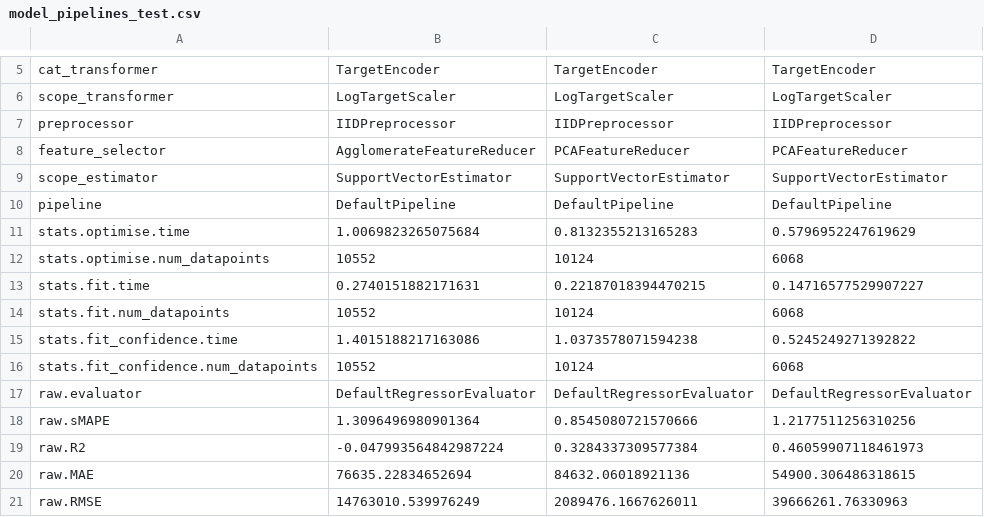
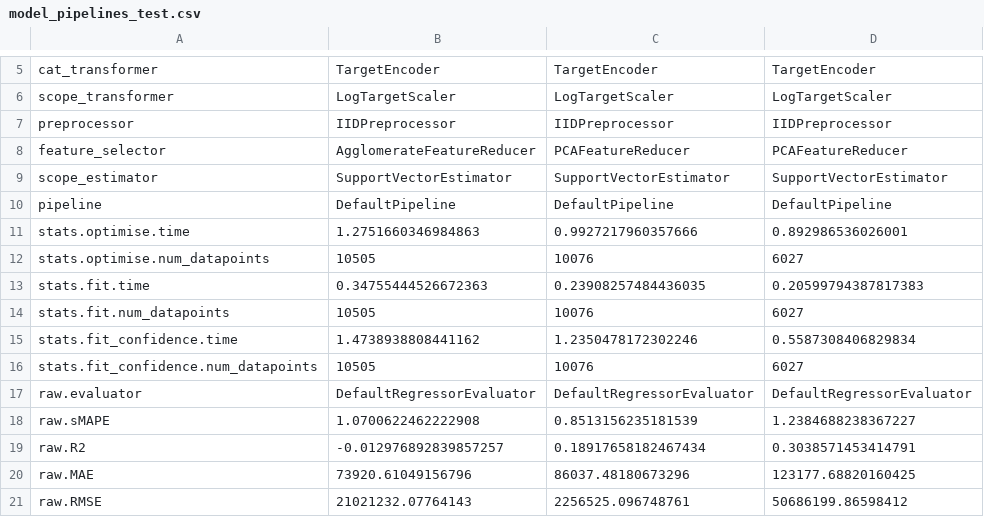
Before and after one commit to oxari-io/architectura, a CSV file: local/eval_results/model_pipelines_test.csv, drawn as a sheet; only a part is shown, gaps mark what is left out; the diff covers the shown part only.

```diff
--- a/local/eval_results/model_pipelines_test.csv
+++ b/local/eval_results/model_pipelines_test.csv
@@ -10,12 +10,12 @@ scope_estimator,SupportVectorEstimator,SupportVectorEstimator,SupportVectorEstim
 pipeline,DefaultPipeline,DefaultPipeline,DefaultPipeline
-stats.optimise.time,1.0069823265075684,0.8132355213165283,0.5796952247619629
-stats.optimise.num_datapoints,10552,10124,6068
-stats.fit.time,0.2740151882171631,0.22187018394470215,0.14716577529907227
-stats.fit.num_datapoints,10552,10124,6068
-stats.fit_confidence.time,1.4015188217163086,1.0373578071594238,0.5245249271392822
-stats.fit_confidence.num_datapoints,10552,10124,6068
+stats.optimise.time,1.2751660346984863,0.9927217960357666,0.892986536026001
+stats.optimise.num_datapoints,10505,10076,6027
+stats.fit.time,0.34755444526672363,0.23908257484436035,0.20599794387817383
+stats.fit.num_datapoints,10505,10076,6027
+stats.fit_confidence.time,1.4738938808441162,1.2350478172302246,0.5587308406829834
+stats.fit_confidence.num_datapoints,10505,10076,6027
 raw.evaluator,DefaultRegressorEvaluator,DefaultRegressorEvaluator,DefaultRegressorEvaluator
-raw.sMAPE,1.3096496980901364,0.8545080721570666,1.2177511256310256
-raw.R2,-0.047993564842987224,0.3284337309577384,0.46059907118461973
-raw.MAE,76635.22834652694,84632.06018921136,54900.306486318615
-raw.RMSE,14763010.539976249,2089476.1667626011,39666261.76330963
+raw.sMAPE,1.0700622462222908,0.8513156235181539,1.2384688238367227
+raw.R2,-0.012976892839857257,0.18917658182467434,0.3038571453414791
+raw.MAE,73920.61049156796,86037.48180673296,123177.68820160425
+raw.RMSE,21021232.07764143,2256525.096748761,50686199.86598412
```
Also changed, not shown: 88 edited cells elsewhere in this file, 5 other files.
